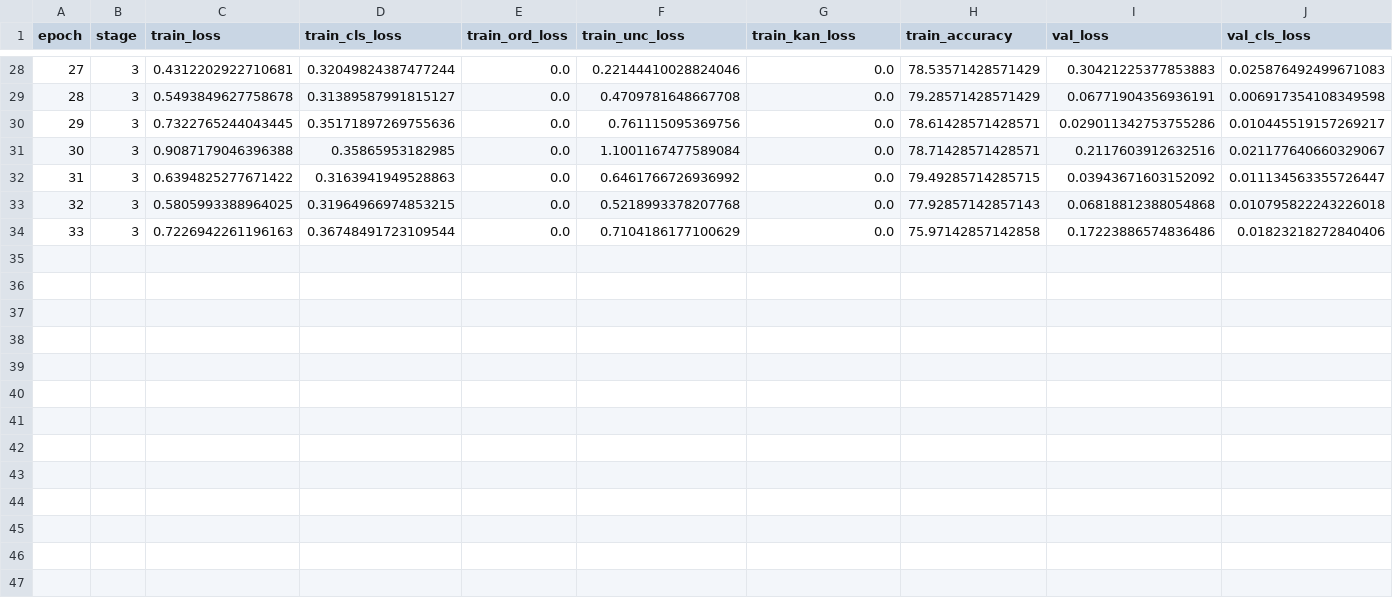
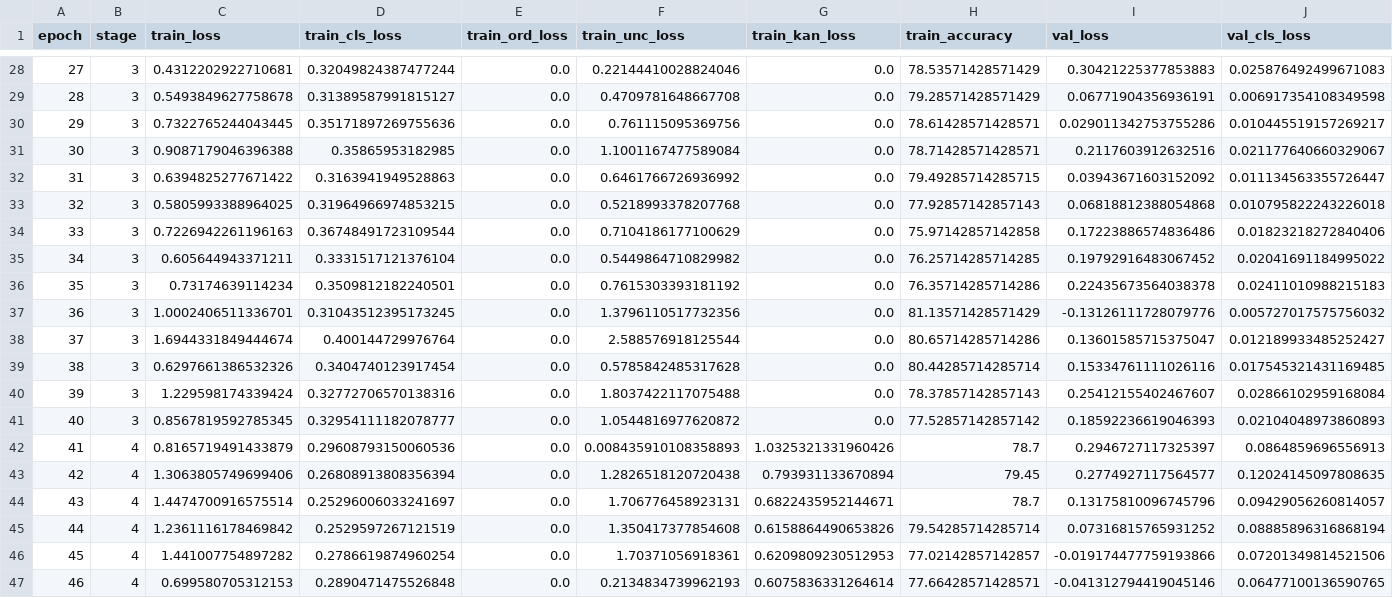
Before and after one commit to nishitbohra/RoViT-KAN-Interpretable-Vision-Transformer-for-Rose-Disease-Severity-Estimation, a CSV file: outputs/ablation/no_ordinal/no_ordinal_epochs.csv, drawn as a sheet; only a part is shown, gaps mark what is left out; rows hold the shown columns only; the diff names each change by its address in the sheet, - before the commit and + after, or states it on an @@ line.

```diff
--- a/outputs/ablation/no_ordinal/no_ordinal_epochs.csv
+++ b/outputs/ablation/no_ordinal/no_ordinal_epochs.csv
+row 35: 34 | 3 | 0.605644943371211 | 0.3331517121376104 | 0.0 | 0.5449864710829982 | 0.0 | 76.25714285714285 | 0.19792916483067452 | 0.02041691184995022
+row 36: 35 | 3 | 0.73174639114234 | 0.3509812182240501 | 0.0 | 0.7615303393181192 | 0.0 | 76.35714285714286 | 0.22435673564038378 | 0.02411010988215183
+row 37: 36 | 3 | 1.0002406511336701 | 0.31043512395173245 | 0.0 | 1.3796110517732356 | 0.0 | 81.13571428571429 | -0.13126111728079776 | 0.005727017575756032
+row 38: 37 | 3 | 1.6944331849444674 | 0.400144729976764 | 0.0 | 2.588576918125544 | 0.0 | 80.65714285714286 | 0.13601585715375047 | 0.012189933485252427
+row 39: 38 | 3 | 0.6297661386532326 | 0.3404740123917454 | 0.0 | 0.5785842485317628 | 0.0 | 80.44285714285714 | 0.15334761111026116 | 0.017545321431169485
+row 40: 39 | 3 | 1.229598174339424 | 0.32772706570138316 | 0.0 | 1.8037422117075488 | 0.0 | 78.37857142857143 | 0.25412155402467607 | 0.02866102959168084
+row 41: 40 | 3 | 0.8567819592785345 | 0.32954111182078777 | 0.0 | 1.0544816977620872 | 0.0 | 77.52857142857142 | 0.18592236619046393 | 0.02104048973860893
+row 42: 41 | 4 | 0.8165719491433879 | 0.29608793150060536 | 0.0 | 0.008435910108358893 | 1.0325321331960426 | 78.7 | 0.2946727117325397 | 0.0864859696556913
+row 43: 42 | 4 | 1.3063805749699406 | 0.26808913808356394 | 0.0 | 1.2826518120720438 | 0.793931133670894 | 79.45 | 0.2774927117564577 | 0.12024145097808635
+row 44: 43 | 4 | 1.4474700916575514 | 0.25296006033241697 | 0.0 | 1.706776458923131 | 0.6822435952144671 | 78.7 | 0.13175810096745796 | 0.09429056260814057
+row 45: 44 | 4 | 1.2361116178469842 | 0.2529597267121519 | 0.0 | 1.350417377854608 | 0.6158864490653826 | 79.54285714285714 | 0.07316815765931252 | 0.08885896316868194
+row 46: 45 | 4 | 1.441007754897282 | 0.2786619874960254 | 0.0 | 1.70371056918361 | 0.6209809230512953 | 77.02142857142857 | -0.019174477759193866 | 0.07201349814521506
+row 47: 46 | 4 | 0.699580705312153 | 0.2890471475526848 | 0.0 | 0.2134834739962193 | 0.6075836331264614 | 77.66428571428571 | -0.041312794419045146 | 0.06477100136590765
```
Also changed, not shown: 15 other files.
